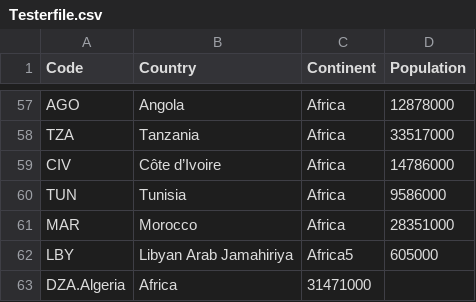
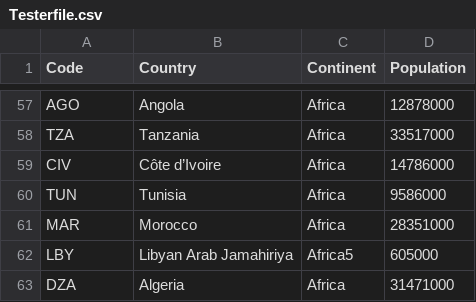
Before and after one commit to 40591091-ShannonKane/sem, a CSV file: Testerfile.csv, drawn as a sheet; only a part is shown, gaps mark what is left out.

Commit message:
Update Testerfile.csv

```diff
--- a/Testerfile.csv
+++ b/Testerfile.csv
@@ -62,2 +62,2 @@ MAR,Morocco,Africa,28351000
 LBY,Libyan Arab Jamahiriya,Africa5,605000
-DZA.Algeria,Africa,31471000
+DZA,Algeria,Africa,31471000
```
